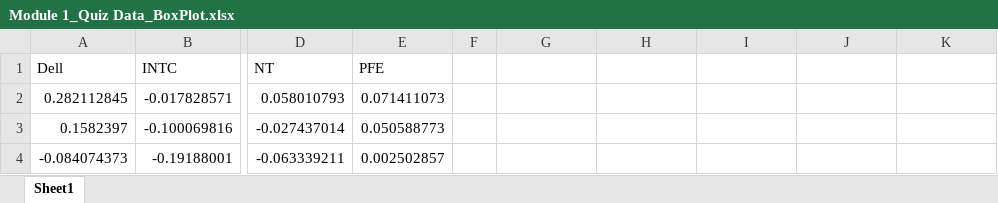
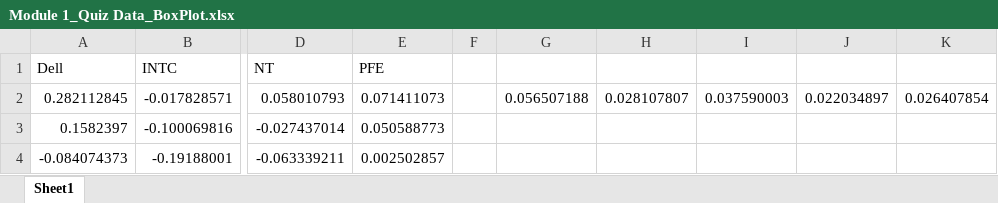
Before and after one commit to anhhhh/stats-edx, an Excel workbook: Module 1 - Quiz/Module 1_Quiz Data_BoxPlot.xlsx, sheet Sheet1, drawn as a sheet; only a part is shown, gaps mark what is left out; values as stored, in another font and other column widths than the file's, no borders; charts and pictures not drawn; the diff names each change by its address in the sheet, - before the commit and + after, or states it on an @@ line.

```diff
--- a/Module 1 - Quiz/Module 1_Quiz Data_BoxPlot.xlsx (sheet Sheet1)
+++ b/Module 1 - Quiz/Module 1_Quiz Data_BoxPlot.xlsx (sheet Sheet1)
-G2: (empty)
+G2: 0.056507188
-H2: (empty)
+H2: 0.028107807
-I2: (empty)
+I2: 0.037590003
-J2: (empty)
+J2: 0.022034897
-K2: (empty)
+K2: 0.026407854
```
Also changed, not shown: charts or pictures, Module 1 - Quiz/Module 1_Quiz CAGR.xlsx, Module 1 - Quiz/Module 1_Quiz Data_Stocks.xlsx, 2 other files.
